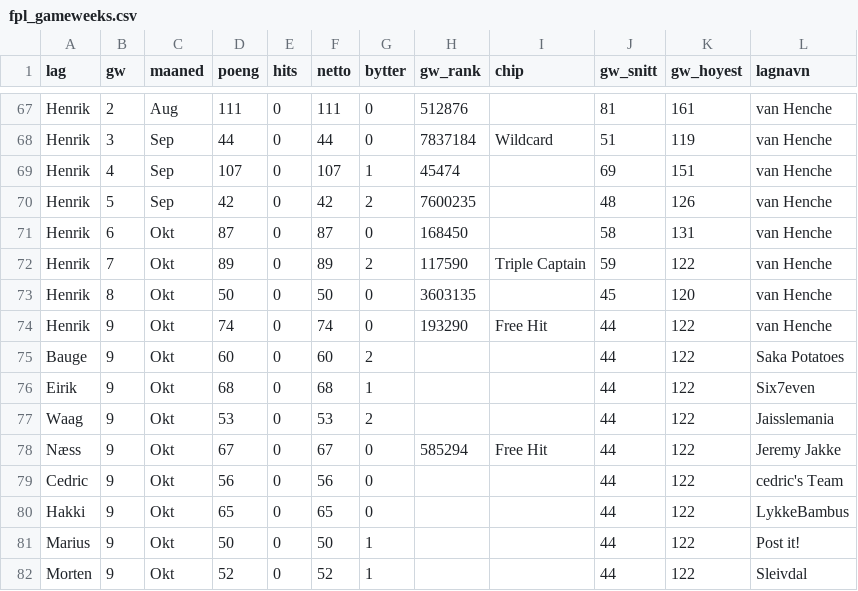
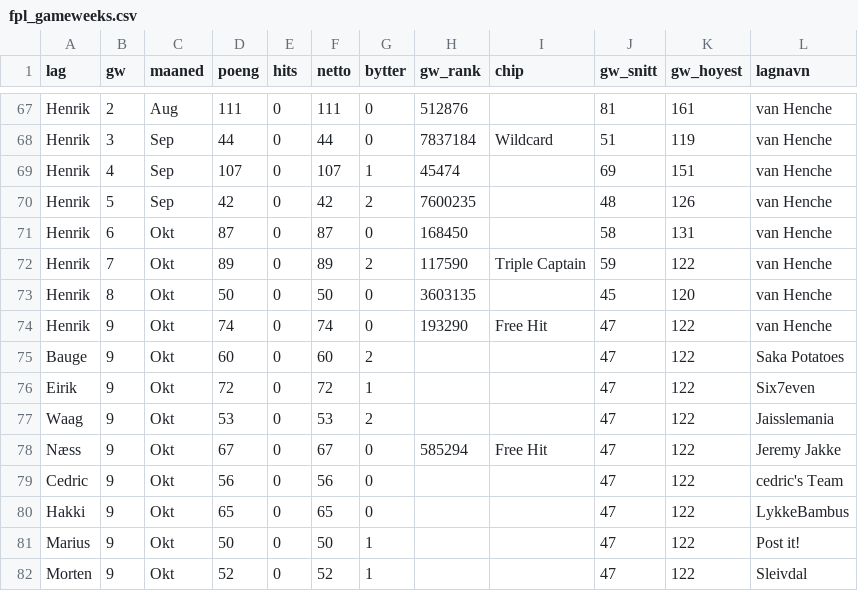
Before and after one commit to fredrikn89-create/Moneyball, a CSV file: data/fpl_gameweeks.csv, drawn as a sheet; only a part is shown, gaps mark what is left out.

```diff
--- a/data/fpl_gameweeks.csv
+++ b/data/fpl_gameweeks.csv
@@ -73,10 +73,10 @@ Henrik,7,Okt,89,0,89,2,117590,Triple Captain,59,122,van Henche
 Henrik,8,Okt,50,0,50,0,3603135,,45,120,van Henche
-Henrik,9,Okt,74,0,74,0,193290,Free Hit,44,122,van Henche
-Bauge,9,Okt,60,0,60,2,,,44,122,Saka Potatoes
-Eirik,9,Okt,68,0,68,1,,,44,122,Six7even
-Waag,9,Okt,53,0,53,2,,,44,122,Jaisslemania
-Næss,9,Okt,67,0,67,0,585294,Free Hit,44,122,Jeremy Jakke
-Cedric,9,Okt,56,0,56,0,,,44,122,cedric's Team
-Hakki,9,Okt,65,0,65,0,,,44,122,LykkeBambus
-Marius,9,Okt,50,0,50,1,,,44,122,Post it!
-Morten,9,Okt,52,0,52,1,,,44,122,Sleivdal
+Henrik,9,Okt,74,0,74,0,193290,Free Hit,47,122,van Henche
+Bauge,9,Okt,60,0,60,2,,,47,122,Saka Potatoes
+Eirik,9,Okt,72,0,72,1,,,47,122,Six7even
+Waag,9,Okt,53,0,53,2,,,47,122,Jaisslemania
+Næss,9,Okt,67,0,67,0,585294,Free Hit,47,122,Jeremy Jakke
+Cedric,9,Okt,56,0,56,0,,,47,122,cedric's Team
+Hakki,9,Okt,65,0,65,0,,,47,122,LykkeBambus
+Marius,9,Okt,50,0,50,1,,,47,122,Post it!
+Morten,9,Okt,52,0,52,1,,,47,122,Sleivdal
```
Also changed, not shown: 2 other files.
